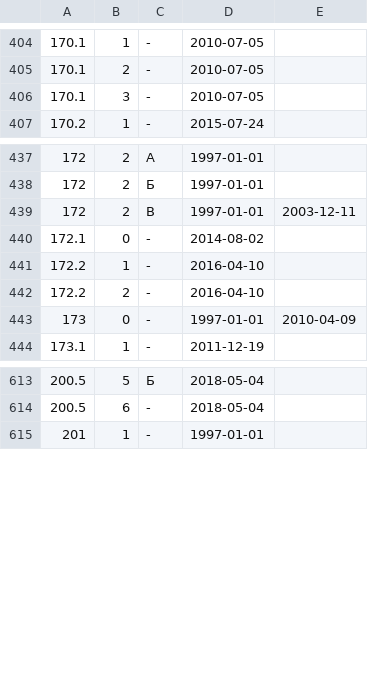
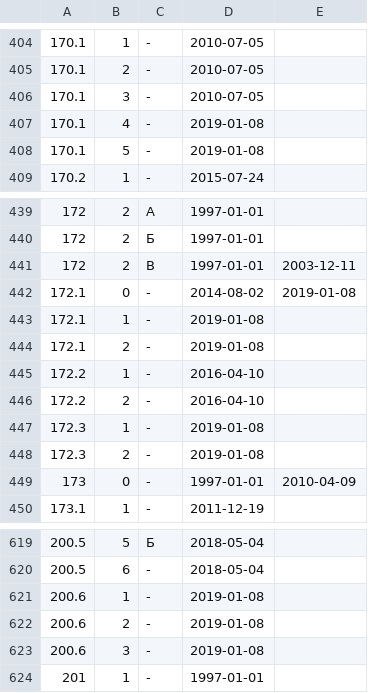
Before and after one commit to maNULL/criminal_code, a CSV file: qualifications.csv, drawn as a sheet; only a part is shown, gaps mark what is left out.

Commit message:
№№530ФЗ,533-ФЗ,540-ФЗ,569-ФЗ и 520-ФЗ от 27.12.2018

```diff
--- a/qualifications.csv
+++ b/qualifications.csv
@@ -406,2 +406,4 @@
 170.1,3,-,2010-07-05,
+170.1,4,-,2019-01-08,
+170.1,5,-,2019-01-08,
 170.2,1,-,2015-07-24,
@@ -439,5 +441,9 @@
 172,2,В,1997-01-01,2003-12-11
-172.1,0,-,2014-08-02,
+172.1,0,-,2014-08-02,2019-01-08
+172.1,1,-,2019-01-08,
+172.1,2,-,2019-01-08,
 172.2,1,-,2016-04-10,
 172.2,2,-,2016-04-10,
+172.3,1,-,2019-01-08,
+172.3,2,-,2019-01-08,
 173,0,-,1997-01-01,2010-04-09
@@ -614,2 +620,5 @@
 200.5,6,-,2018-05-04,
+200.6,1,-,2019-01-08,
+200.6,2,-,2019-01-08,
+200.6,3,-,2019-01-08,
 201,1,-,1997-01-01,
```
